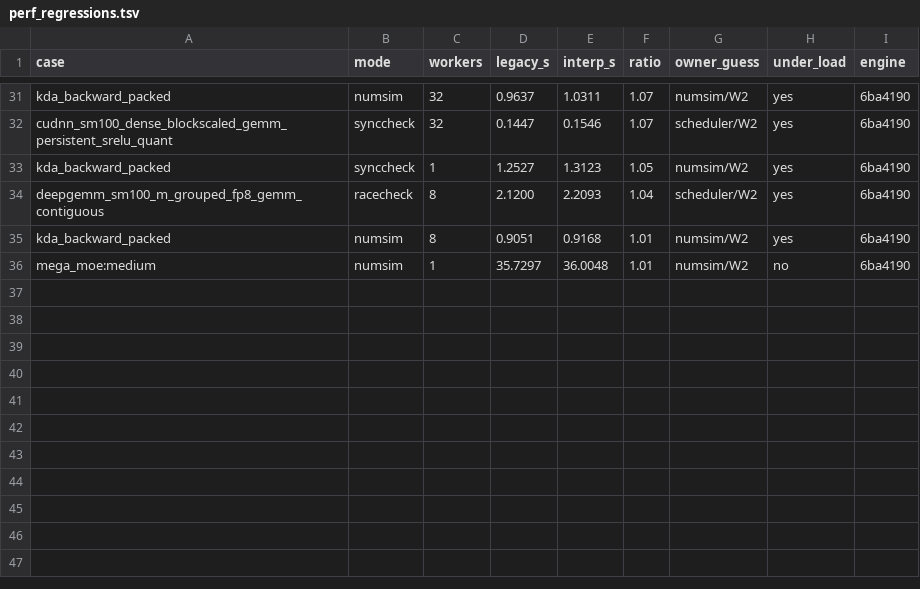
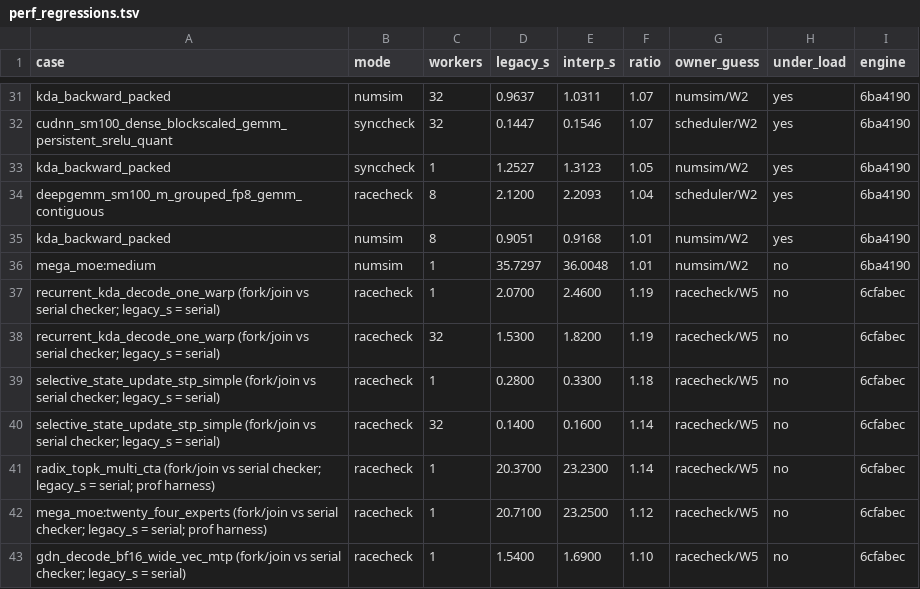
Before and after one commit to jinhongyii/TIRx-harness, a TSV file: docs/development/perf_regressions.tsv, drawn as a sheet; only a part is shown, gaps mark what is left out; the diff names each change by its address in the sheet, - before the commit and + after, or states it on an @@ line.

```diff
--- a/docs/development/perf_regressions.tsv
+++ b/docs/development/perf_regressions.tsv
+row 37: recurrent_kda_decode_one_warp (fork/join vs serial checker; legacy_s = serial) | racecheck | 1 | 2.0700 | 2.4600 | 1.19 | racecheck/W5 | no | 6cfabec
+row 38: recurrent_kda_decode_one_warp (fork/join vs serial checker; legacy_s = serial) | racecheck | 32 | 1.5300 | 1.8200 | 1.19 | racecheck/W5 | no | 6cfabec
+row 39: selective_state_update_stp_simple (fork/join vs serial checker; legacy_s = serial) | racecheck | 1 | 0.2800 | 0.3300 | 1.18 | racecheck/W5 | no | 6cfabec
+row 40: selective_state_update_stp_simple (fork/join vs serial checker; legacy_s = serial) | racecheck | 32 | 0.1400 | 0.1600 | 1.14 | racecheck/W5 | no | 6cfabec
+row 41: radix_topk_multi_cta (fork/join vs serial checker; legacy_s = serial; prof harness) | racecheck | 1 | 20.3700 | 23.2300 | 1.14 | racecheck/W5 | no | 6cfabec
+row 42: mega_moe:twenty_four_experts (fork/join vs serial checker; legacy_s = serial; prof harness) | racecheck | 1 | 20.7100 | 23.2500 | 1.12 | racecheck/W5 | no | 6cfabec
+row 43: gdn_decode_bf16_wide_vec_mtp (fork/join vs serial checker; legacy_s = serial) | racecheck | 1 | 1.5400 | 1.6900 | 1.10 | racecheck/W5 | no | 6cfabec
```
Also changed, not shown: 1 other file.
